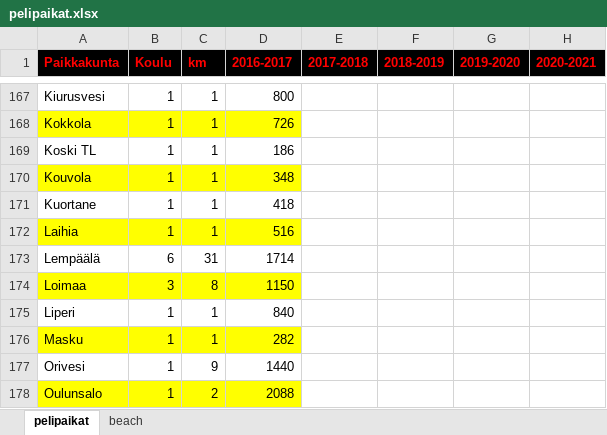
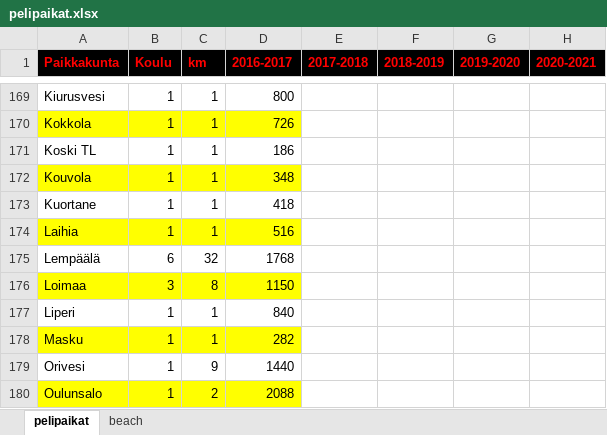
Before and after one commit to jkatoper/kaudet, an Excel workbook: pelipaikat.xlsx, sheet pelipaikat, drawn as a sheet; only a part is shown, gaps mark what is left out; values as stored, in another font and other column widths than the file's, no borders; addresses are those after the commit; the diff covers the shown part only; the diff names each change by its address in the sheet, - before the commit and + after, or states it on an @@ line.

Commit message:
pelipaikat updated

```diff
--- a/pelipaikat.xlsx (sheet pelipaikat)
+++ b/pelipaikat.xlsx (sheet pelipaikat)
-C175 (km): 31
+C175 (km): 32
-D175 (2016-2017): 1714
+D175 (2016-2017): 1768
```
Also changed, not shown: 5 added rows, 3 removed rows and 36 edited cells elsewhere in this sheet, formulas that keep their value, 2 other files.
